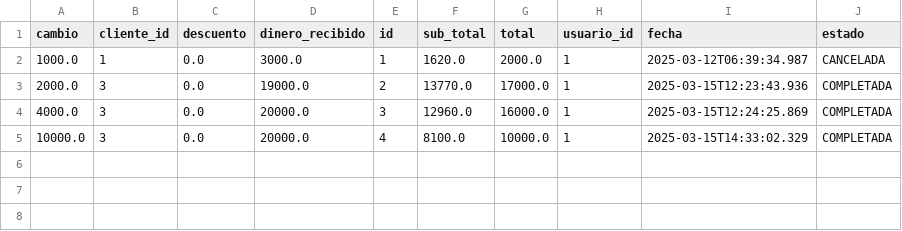
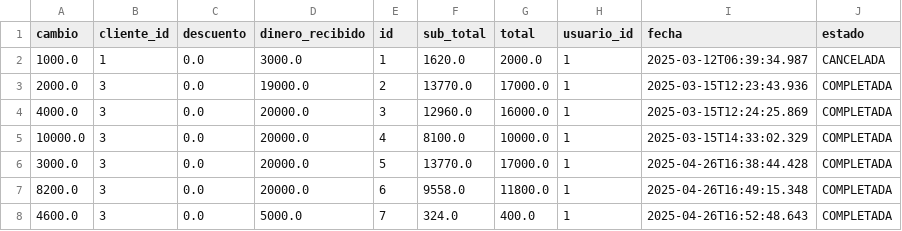
Before and after one commit to droguerialafachada/backup, a CSV file: venta.csv, drawn as a sheet.

Commit message:
Backup de todas las tablas 2025-04-26

```diff
--- a/venta.csv
+++ b/venta.csv
@@ -5 +5,4 @@ cambio,cliente_id,descuento,dinero_recibido,id,sub_total,total,usuario_id,fecha,
 10000.0,3,0.0,20000.0,4,8100.0,10000.0,1,2025-03-15T14:33:02.329,COMPLETADA
+3000.0,3,0.0,20000.0,5,13770.0,17000.0,1,2025-04-26T16:38:44.428,COMPLETADA
+8200.0,3,0.0,20000.0,6,9558.0,11800.0,1,2025-04-26T16:49:15.348,COMPLETADA
+4600.0,3,0.0,5000.0,7,324.0,400.0,1,2025-04-26T16:52:48.643,COMPLETADA
```
